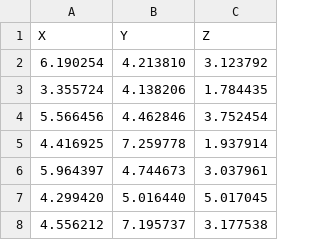
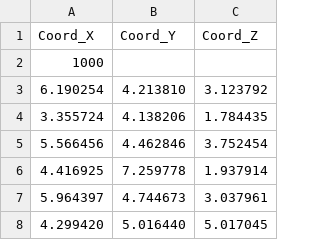
Before and after one commit to mattbellis/stanford-foothill-research-project-2011-dark-matter-and-gpus, a CSV file: Foothill_research_project_2011/simulated_cluster_data/galaxies_n1000_1.csv, drawn as a sheet; only a part is shown; the shorter side is filled out with more unchanged rows.

```diff
--- a/Foothill_research_project_2011/simulated_cluster_data/galaxies_n1000_1.csv
+++ b/Foothill_research_project_2011/simulated_cluster_data/galaxies_n1000_1.csv
@@ -1,2 +1,3 @@
-X, Y, Z
+Coord_X, Coord_Y, Coord_Z
+1000
 6.190254, 4.213810, 3.123792
```
Also changed, not shown: Foothill_research_project_2011/simulated_cluster_data/galaxies_n1000_2.csv, Foothill_research_project_2011/simulated_cluster_data/galaxies_n1000_3.csv, 3 other files.
